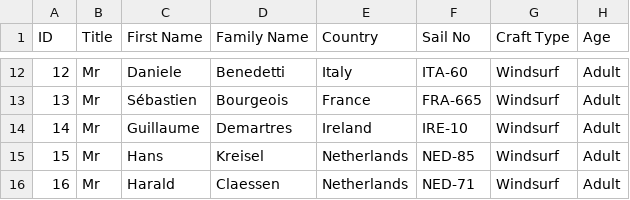
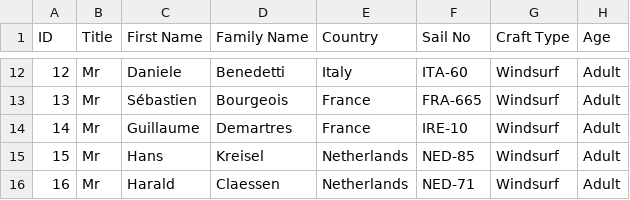
Before and after one commit to Logiqx/wst-results, a CSV file: events/2024/config/entrants.csv, drawn as a sheet; only a part is shown, gaps mark what is left out.

```diff
--- a/events/2024/config/entrants.csv
+++ b/events/2024/config/entrants.csv
@@ -13,3 +13,3 @@ ID,Title,First Name,Family Name,Country,Sail No,Craft Type,Age
 13,Mr,Sébastien,Bourgeois,France,FRA-665,Windsurf,Adult
-14,Mr,Guillaume,Demartres,Ireland,IRE-10,Windsurf,Adult
+14,Mr,Guillaume,Demartres,France,IRE-10,Windsurf,Adult
 15,Mr,Hans,Kreisel,Netherlands,NED-85,Windsurf,Adult
```
Also changed, not shown: events/2025/config/entrants.csv, events/202509/config/entrants.csv, 43 other files.
